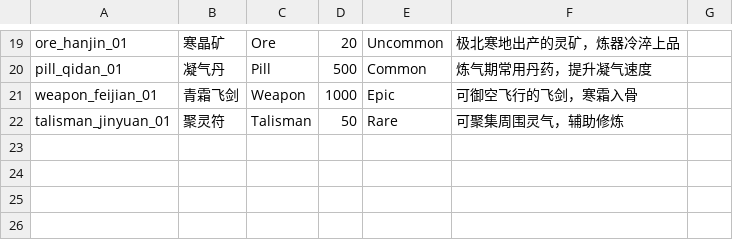
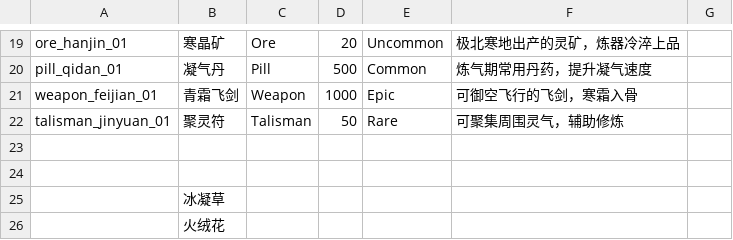
Before and after one commit to hxxpxx/CultivationSect, a CSV file: Assets/Editor/Items_Template.csv, drawn as a sheet; only a part is shown, gaps mark what is left out; the diff names each change by its address in the sheet, - before the commit and + after, or states it on an @@ line.

```diff
--- a/Assets/Editor/Items_Template.csv
+++ b/Assets/Editor/Items_Template.csv
+row 23: (empty)
+row 24: (empty)
+row 25:  | 冰凝草
+row 26:  | 火绒花
```
Also changed, not shown: 9 other files.
